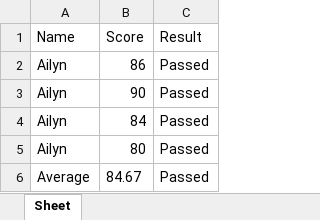
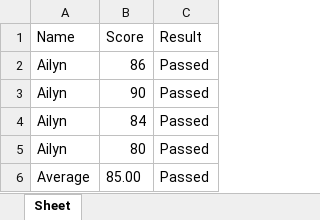
Before and after one commit to ailyn-anos03/Python_UI, an Excel workbook: student_scores.xlsx, sheet Sheet, drawn as a sheet; values as stored, in another font and other column widths than the file's, no borders; the diff names each change by its address in the sheet, - before the commit and + after, or states it on an @@ line.

```diff
--- a/student_scores.xlsx (sheet Sheet)
+++ b/student_scores.xlsx (sheet Sheet)
-B6 (Score): 84.67
+B6 (Score): 85.00
```
Also changed, not shown: 1 other file.
